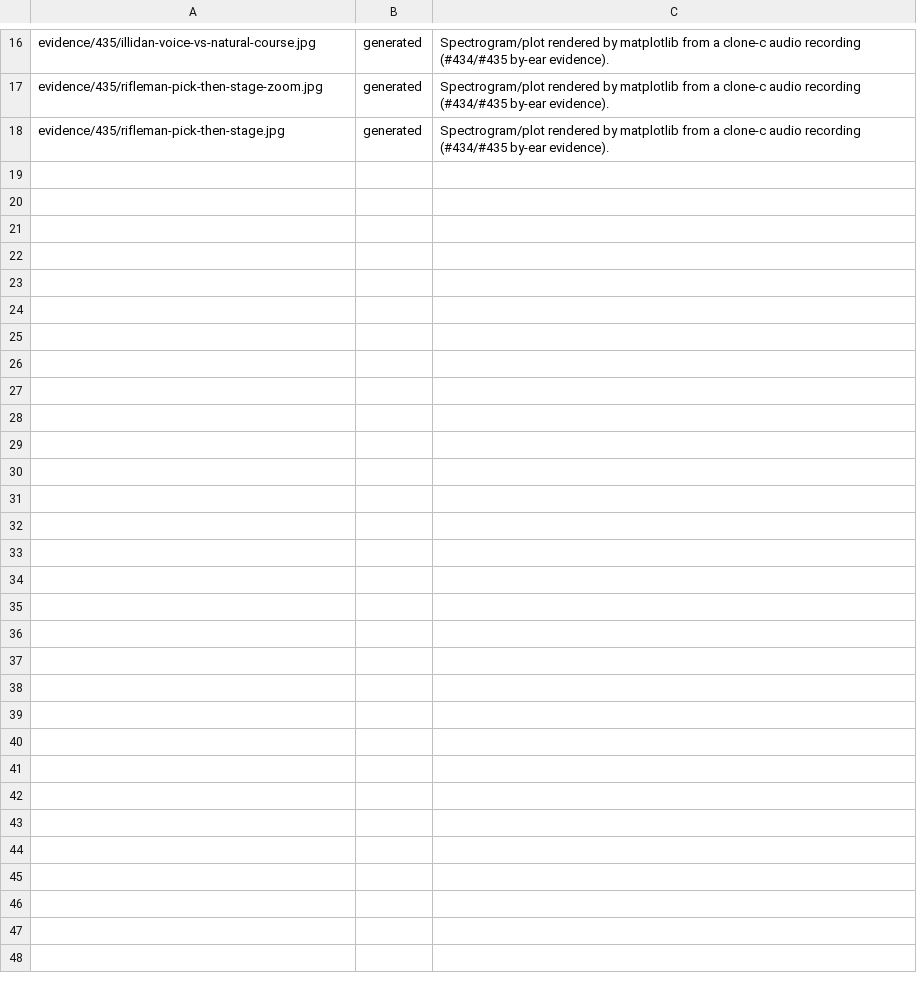
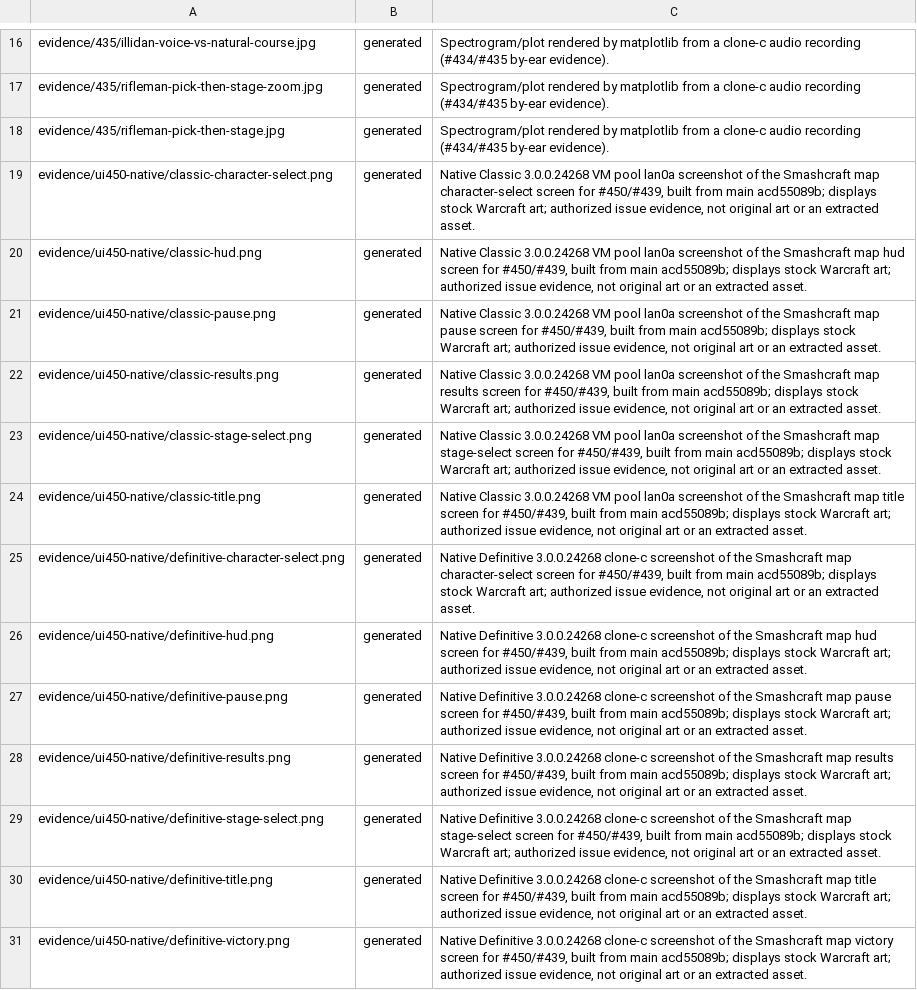
Before and after one commit to tompassarelli/smashcraft, a TSV file: clean-room-allowlist.tsv, drawn as a sheet; only a part is shown, gaps mark what is left out.

Commit message:
Attach #450/#439 native six-screen captures (Definitive clone-c, Classic VM pool)

```diff
--- a/clean-room-allowlist.tsv
+++ b/clean-room-allowlist.tsv
@@ -18 +18,14 @@ evidence/435/rifleman-pick-then-stage-zoom.jpg	generated	Spectrogram/plot render
 evidence/435/rifleman-pick-then-stage.jpg	generated	Spectrogram/plot rendered by matplotlib from a clone-c audio recording (#434/#435 by-ear evidence).
+evidence/ui450-native/classic-character-select.png	generated	Native Classic 3.0.0.24268 VM pool lan0a screenshot of the Smashcraft map character-select screen for #450/#439, built from main acd55089b; displays stock Warcraft art; authorized issue evidence, not original art or an extracted asset.
+evidence/ui450-native/classic-hud.png	generated	Native Classic 3.0.0.24268 VM pool lan0a screenshot of the Smashcraft map hud screen for #450/#439, built from main acd55089b; displays stock Warcraft art; authorized issue evidence, not original art or an extracted asset.
+evidence/ui450-native/classic-pause.png	generated	Native Classic 3.0.0.24268 VM pool lan0a screenshot of the Smashcraft map pause screen for #450/#439, built from main acd55089b; displays stock Warcraft art; authorized issue evidence, not original art or an extracted asset.
+evidence/ui450-native/classic-results.png	generated	Native Classic 3.0.0.24268 VM pool lan0a screenshot of the Smashcraft map results screen for #450/#439, built from main acd55089b; displays stock Warcraft art; authorized issue evidence, not original art or an extracted asset.
+evidence/ui450-native/classic-stage-select.png	generated	Native Classic 3.0.0.24268 VM pool lan0a screenshot of the Smashcraft map stage-select screen for #450/#439, built from main acd55089b; displays stock Warcraft art; authorized issue evidence, not original art or an extracted asset.
+evidence/ui450-native/classic-title.png	generated	Native Classic 3.0.0.24268 VM pool lan0a screenshot of the Smashcraft map title screen for #450/#439, built from main acd55089b; displays stock Warcraft art; authorized issue evidence, not original art or an extracted asset.
+evidence/ui450-native/definitive-character-select.png	generated	Native Definitive 3.0.0.24268 clone-c screenshot of the Smashcraft map character-select screen for #450/#439, built from main acd55089b; displays stock Warcraft art; authorized issue evidence, not original art or an extracted asset.
+evidence/ui450-native/definitive-hud.png	generated	Native Definitive 3.0.0.24268 clone-c screenshot of the Smashcraft map hud screen for #450/#439, built from main acd55089b; displays stock Warcraft art; authorized issue evidence, not original art or an extracted asset.
+evidence/ui450-native/definitive-pause.png	generated	Native Definitive 3.0.0.24268 clone-c screenshot of the Smashcraft map pause screen for #450/#439, built from main acd55089b; displays stock Warcraft art; authorized issue evidence, not original art or an extracted asset.
+evidence/ui450-native/definitive-results.png	generated	Native Definitive 3.0.0.24268 clone-c screenshot of the Smashcraft map results screen for #450/#439, built from main acd55089b; displays stock Warcraft art; authorized issue evidence, not original art or an extracted asset.
+evidence/ui450-native/definitive-stage-select.png	generated	Native Definitive 3.0.0.24268 clone-c screenshot of the Smashcraft map stage-select screen for #450/#439, built from main acd55089b; displays stock Warcraft art; authorized issue evidence, not original art or an extracted asset.
+evidence/ui450-native/definitive-title.png	generated	Native Definitive 3.0.0.24268 clone-c screenshot of the Smashcraft map title screen for #450/#439, built from main acd55089b; displays stock Warcraft art; authorized issue evidence, not original art or an extracted asset.
+evidence/ui450-native/definitive-victory.png	generated	Native Definitive 3.0.0.24268 clone-c screenshot of the Smashcraft map victory screen for #450/#439, built from main acd55089b; displays stock Warcraft art; authorized issue evidence, not original art or an extracted asset.
```
Also changed, not shown: 13 other files.
